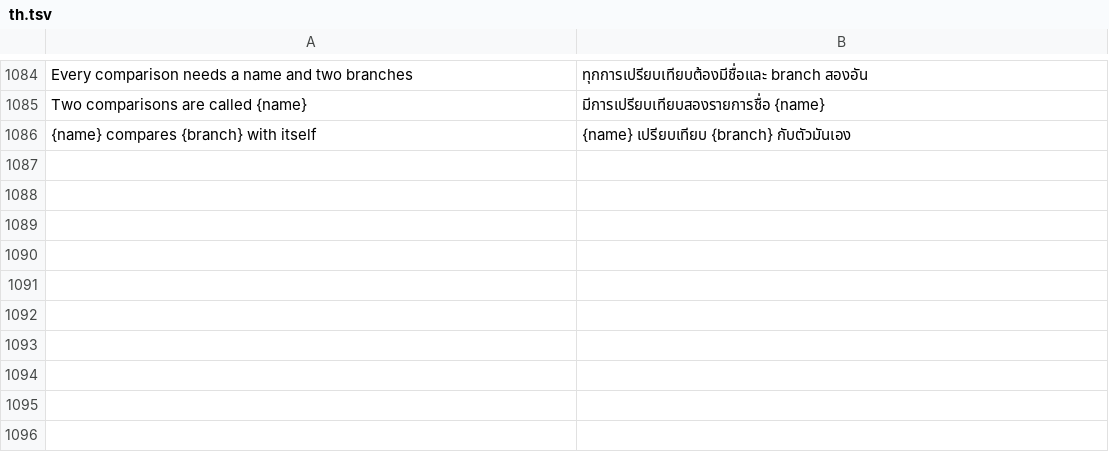
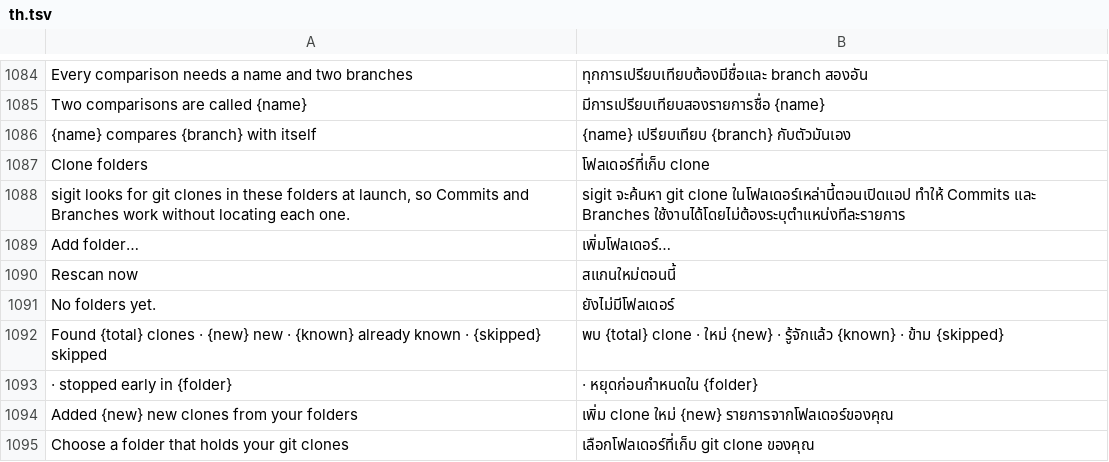
Before and after one commit to moonmangit/sigit, a TSV file: assets/i18n/th.tsv, drawn as a sheet; only a part is shown, gaps mark what is left out; the diff names each change by its address in the sheet, - before the commit and + after, or states it on an @@ line.

```diff
--- a/assets/i18n/th.tsv
+++ b/assets/i18n/th.tsv
+row 1087: Clone folders | โฟลเดอร์ที่เก็บ clone
+row 1088: sigit looks for git clones in these folders at launch, so Commits and Branches work without locating each one. | sigit จะค้นหา git clone ในโฟลเดอร์เหล่านี้ตอนเปิดแอป ทำให้ Commits และ Branches ใช้งานได้โดยไม่ต้องระบุตำแหน่งทีละรายการ
+row 1089: Add folder… | เพิ่มโฟลเดอร์…
+row 1090: Rescan now | สแกนใหม่ตอนนี้
+row 1091: No folders yet. | ยังไม่มีโฟลเดอร์
+row 1092: Found {total} clones · {new} new · {known} already known · {skipped} skipped | พบ {total} clone · ใหม่ {new} · รู้จักแล้ว {known} · ข้าม {skipped}
+row 1093: · stopped early in {folder} | · หยุดก่อนกำหนดใน {folder}
+row 1094: Added {new} new clones from your folders | เพิ่ม clone ใหม่ {new} รายการจากโฟลเดอร์ของคุณ
+row 1095: Choose a folder that holds your git clones | เลือกโฟลเดอร์ที่เก็บ git clone ของคุณ
```
Also changed, not shown: 3 other files.
